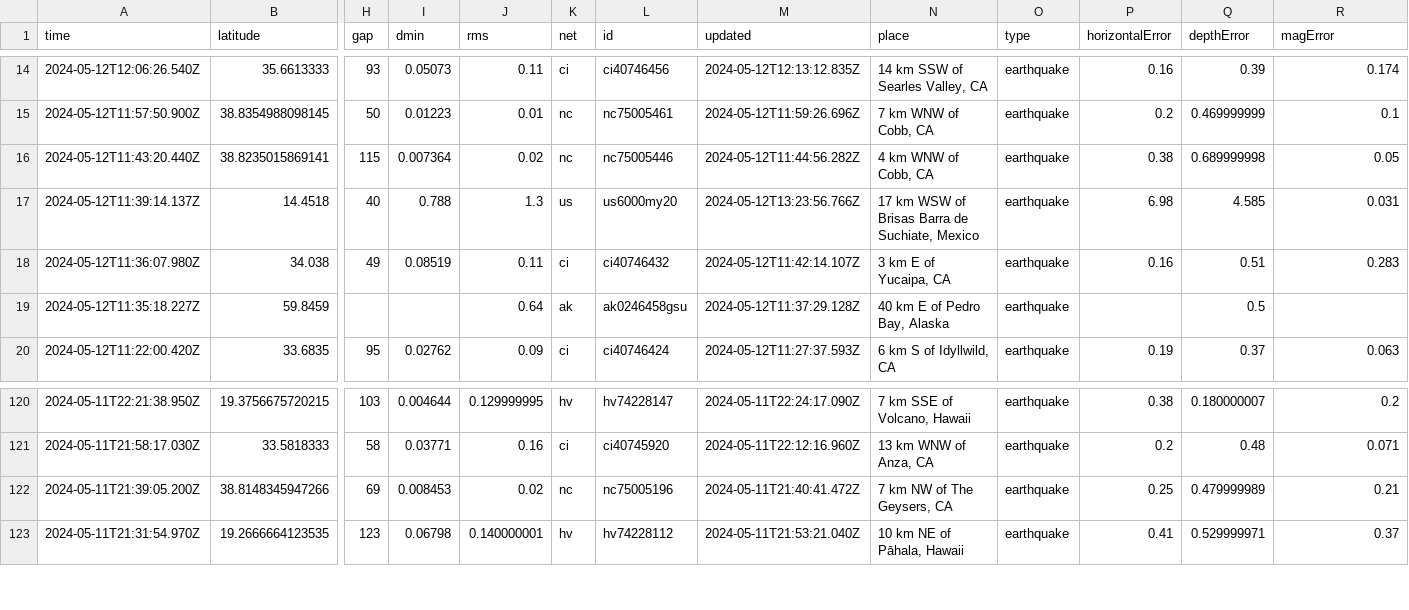
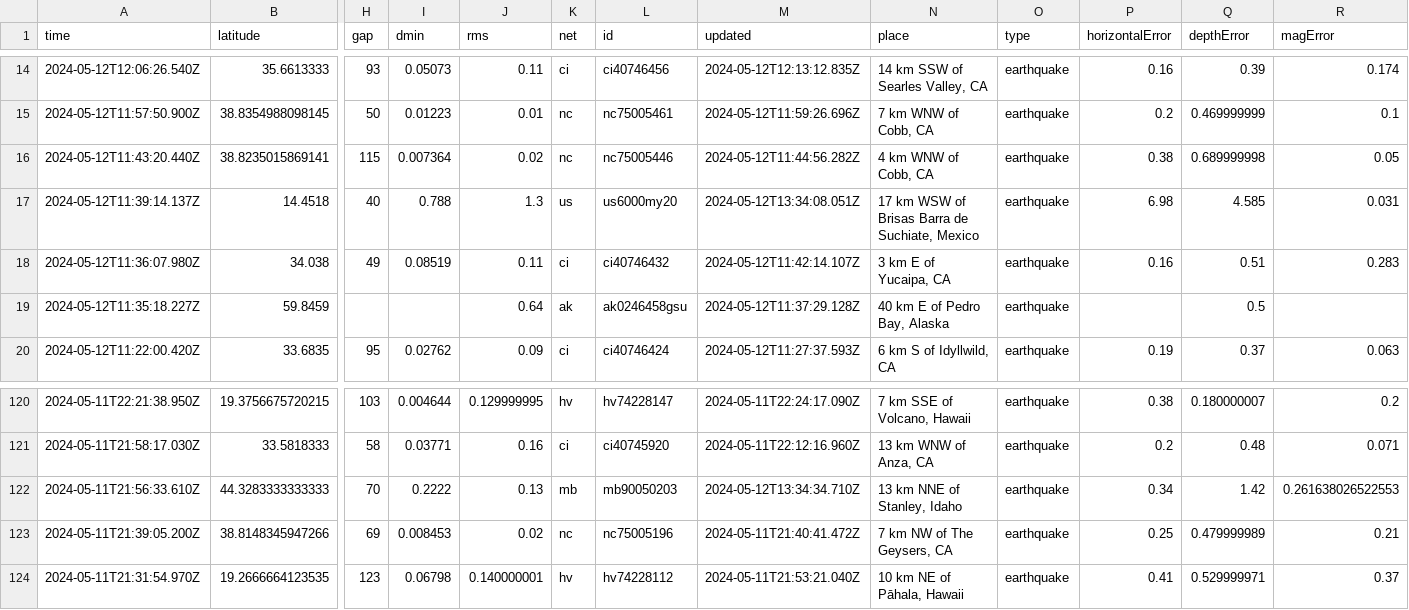
Before and after one commit to carlappen/nicar23-github-actions, a CSV file: usgs_current.csv, drawn as a sheet; only a part is shown, gaps mark what is left out; rows hold the shown columns only; the diff names each change by its address in the sheet, - before the commit and + after, or states it on an @@ line.

```diff
--- a/usgs_current.csv
+++ b/usgs_current.csv
-M17 (updated): 2024-05-12T13:23:56.766Z
+M17 (updated): 2024-05-12T13:34:08.051Z
+row 122: 2024-05-11T21:56:33.610Z | 44.3283333333333 | 70 | 0.2222 | 0.13 | mb | mb90050203 | 2024-05-12T13:34:34.710Z | 13 km NNE of Stanley, Idaho | earthquake | 0.34 | 1.42 | 0.261638026522553
```
